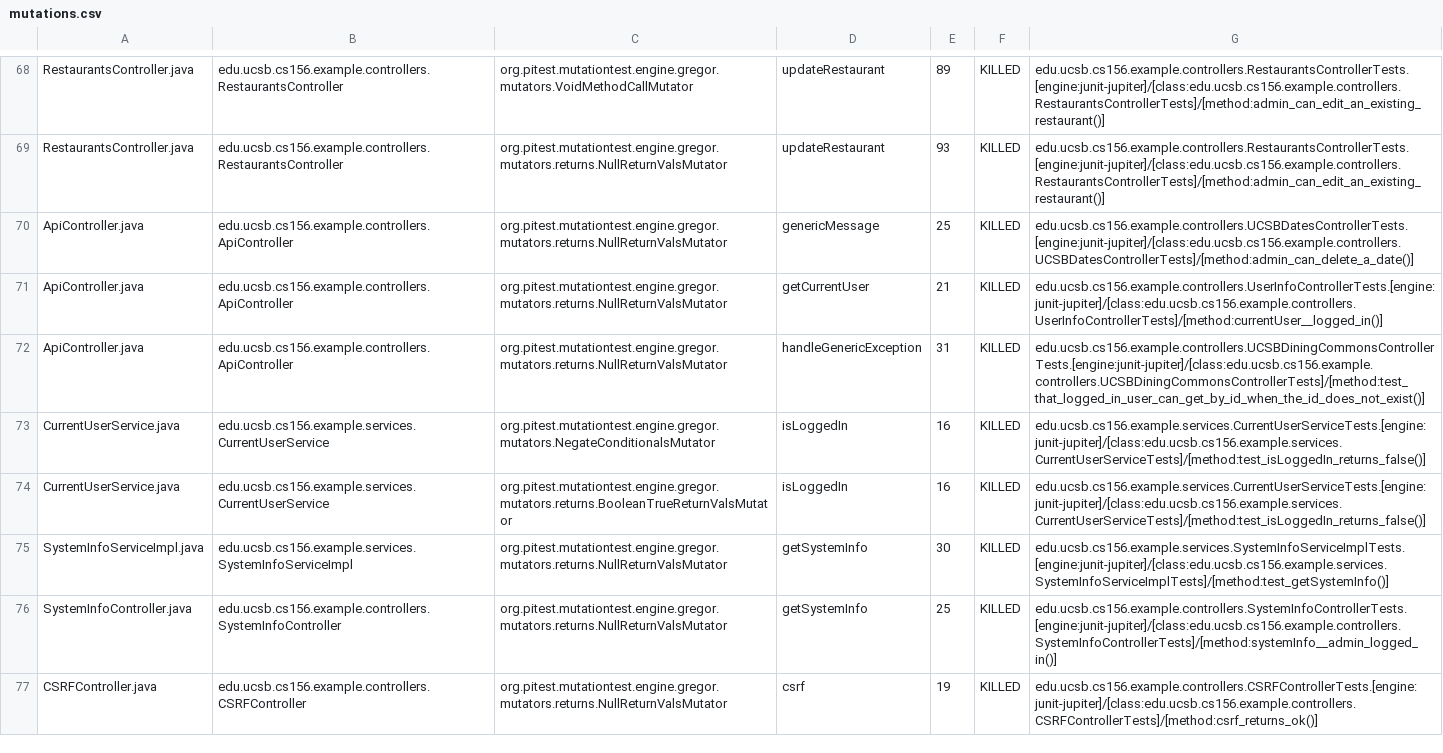
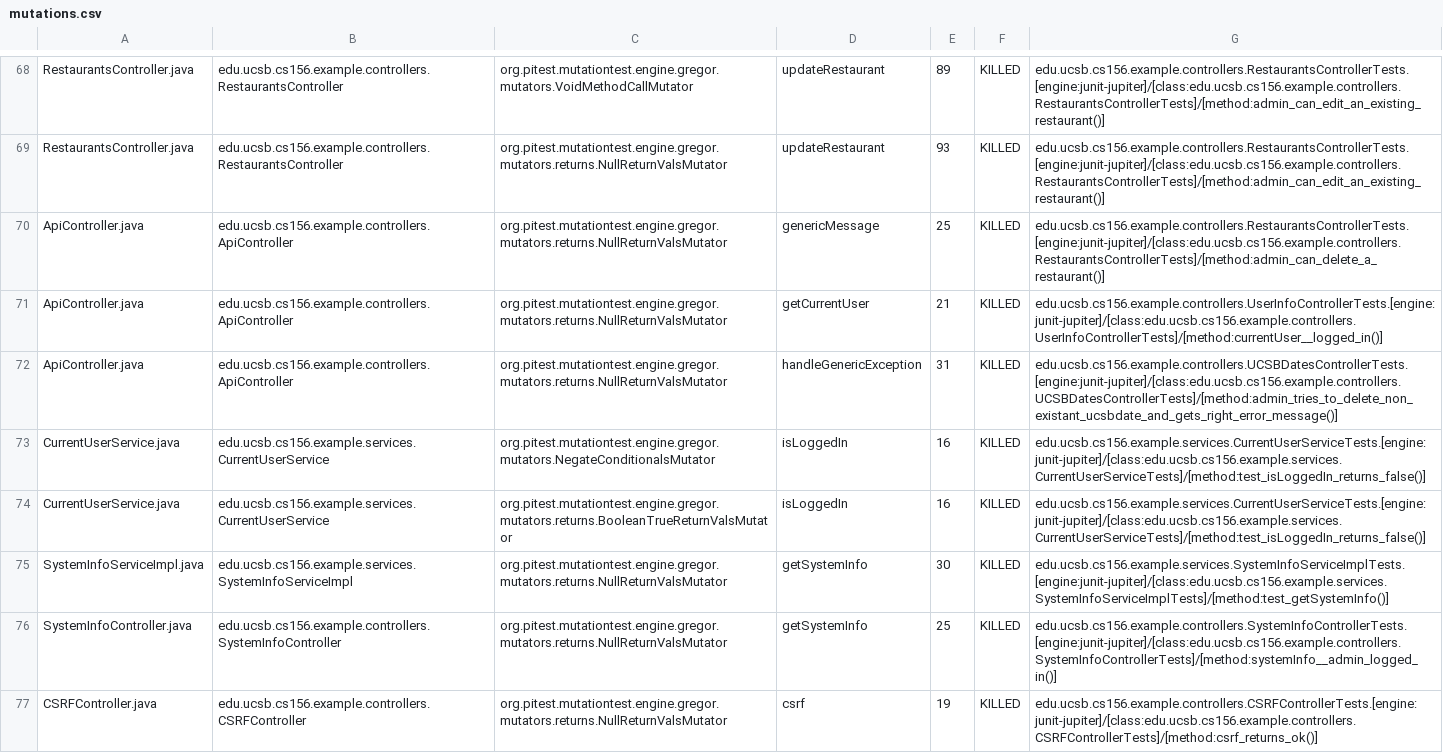
Before and after one commit to ucsb-cs156-w24/team03-w24-4pm-2, a CSV file: prs/62/pitest/mutations.csv, drawn as a sheet; only a part is shown, gaps mark what is left out.

Commit message:
Deploying to gh-pages from @ ucsb-cs156-w24/team03-w24-4pm-2@dd03959461a9dd672f9a66f7c629247862300fd1 🚀

```diff
--- a/prs/62/pitest/mutations.csv
+++ b/prs/62/pitest/mutations.csv
@@ -69,5 +69,5 @@ RestaurantsController.java,edu.ucsb.cs156.example.controllers.RestaurantsControl
 RestaurantsController.java,edu.ucsb.cs156.example.controllers.RestaurantsController,org.pitest.mutationtest.engine.gregor.mutators.returns.NullReturnValsMutator,updateRestaurant,93,KILLED,edu.ucsb.cs156.example.controllers.RestaurantsControllerTests.[engine:junit-jupiter]/[class:edu.ucsb.cs156.example.controllers.RestaurantsControllerTests]/[method:admin_can_edit_an_existing_restaurant()]
-ApiController.java,edu.ucsb.cs156.example.controllers.ApiController,org.pitest.mutationtest.engine.gregor.mutators.returns.NullReturnValsMutator,genericMessage,25,KILLED,edu.ucsb.cs156.example.controllers.UCSBDatesControllerTests.[engine:junit-jupiter]/[class:edu.ucsb.cs156.example.controllers.UCSBDatesControllerTests]/[method:admin_can_delete_a_date()]
+ApiController.java,edu.ucsb.cs156.example.controllers.ApiController,org.pitest.mutationtest.engine.gregor.mutators.returns.NullReturnValsMutator,genericMessage,25,KILLED,edu.ucsb.cs156.example.controllers.RestaurantsControllerTests.[engine:junit-jupiter]/[class:edu.ucsb.cs156.example.controllers.RestaurantsControllerTests]/[method:admin_can_delete_a_restaurant()]
 ApiController.java,edu.ucsb.cs156.example.controllers.ApiController,org.pitest.mutationtest.engine.gregor.mutators.returns.NullReturnValsMutator,getCurrentUser,21,KILLED,edu.ucsb.cs156.example.controllers.UserInfoControllerTests.[engine:junit-jupiter]/[class:edu.ucsb.cs156.example.controllers.UserInfoControllerTests]/[method:currentUser__logged_in()]
-ApiController.java,edu.ucsb.cs156.example.controllers.ApiController,org.pitest.mutationtest.engine.gregor.mutators.returns.NullReturnValsMutator,handleGenericException,31,KILLED,edu.ucsb.cs156.example.controllers.UCSBDiningCommonsControllerTests.[engine:junit-jupiter]/[class:edu.ucsb.cs156.example.controllers.UCSBDiningCommonsControllerTests]/[method:test_that_logged_in_user_can_get_by_id_when_the_id_does_not_exist()]
+ApiController.java,edu.ucsb.cs156.example.controllers.ApiController,org.pitest.mutationtest.engine.gregor.mutators.returns.NullReturnValsMutator,handleGenericException,31,KILLED,edu.ucsb.cs156.example.controllers.UCSBDatesControllerTests.[engine:junit-jupiter]/[class:edu.ucsb.cs156.example.controllers.UCSBDatesControllerTests]/[method:admin_tries_to_delete_non_existant_ucsbdate_and_gets_right_error_message()]
 CurrentUserService.java,edu.ucsb.cs156.example.services.CurrentUserService,org.pitest.mutationtest.engine.gregor.mutators.NegateConditionalsMutator,isLoggedIn,16,KILLED,edu.ucsb.cs156.example.services.CurrentUserServiceTests.[engine:junit-jupiter]/[class:edu.ucsb.cs156.example.services.CurrentUserServiceTests]/[method:test_isLoggedIn_returns_false()]
```
Also changed, not shown: 13 other files.
